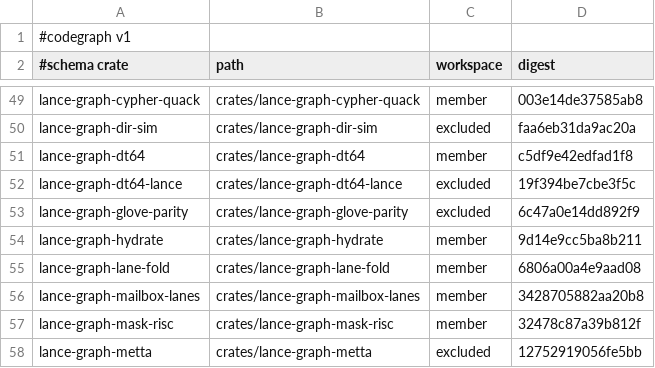
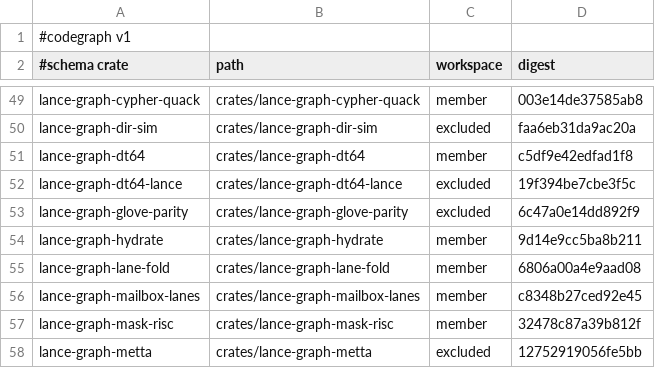
Before and after one commit to AdaWorldAPI/lance-graph, a TSV file: .codegraph/crates.tsv, drawn as a sheet; only a part is shown, gaps mark what is left out.

```diff
--- a/.codegraph/crates.tsv
+++ b/.codegraph/crates.tsv
@@ -55,3 +55,3 @@ lance-graph-hydrate	crates/lance-graph-hydrate	member	9d14e9cc5ba8b211
 lance-graph-lane-fold	crates/lance-graph-lane-fold	member	6806a00a4e9aad08
-lance-graph-mailbox-lanes	crates/lance-graph-mailbox-lanes	member	3428705882aa20b8
+lance-graph-mailbox-lanes	crates/lance-graph-mailbox-lanes	member	c8348b27ced92e45
 lance-graph-mask-risc	crates/lance-graph-mask-risc	member	32478c87a39b812f
```
Also changed, not shown: .codegraph/coverage.tsv, .codegraph/freshness.tsv, 7 other files.
